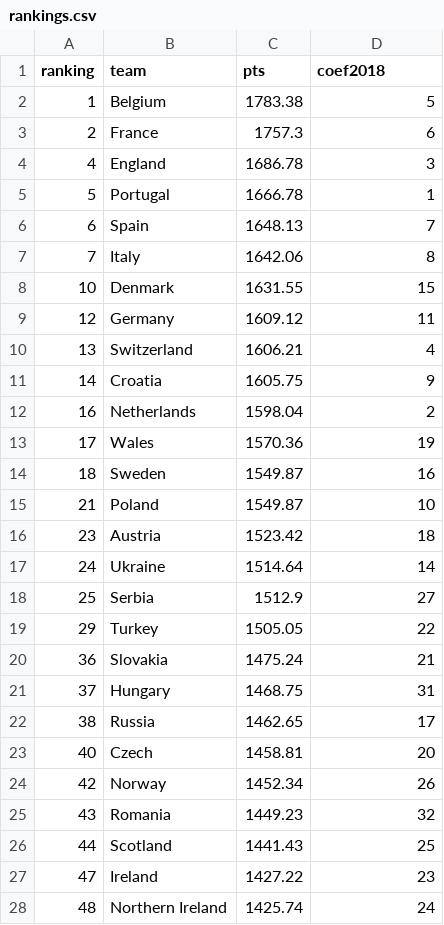
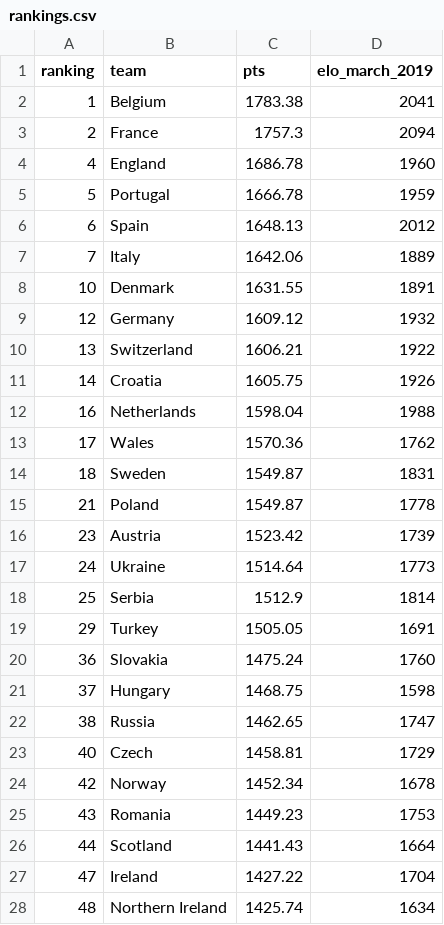
Before and after one commit to Dpananos/Euro2021Predictions, a CSV file: data/rankings.csv, drawn as a sheet; only a part is shown; the diff covers the shown part only.

Commit message:
elo from 2019

```diff
--- a/data/rankings.csv
+++ b/data/rankings.csv
@@ -1,28 +1,28 @@
-ranking,team,pts,coef2018
-1,Belgium,1783.38,5
-2,France,1757.3,6
-4,England,1686.78,3
-5,Portugal,1666.78,1
-6,Spain,1648.13,7
-7,Italy,1642.06,8
-10,Denmark,1631.55,15
-12,Germany,1609.12,11
-13,Switzerland,1606.21,4
-14,Croatia,1605.75,9
-16,Netherlands,1598.04,2
-17,Wales,1570.36,19
-18,Sweden,1549.87,16
-21,Poland,1549.87,10
-23,Austria,1523.42,18
-24,Ukraine,1514.64,14
-25,Serbia,1512.9,27
-29,Turkey,1505.05,22
-36,Slovakia,1475.24,21
-37,Hungary,1468.75,31
-38,Russia,1462.65,17
-40,Czech,1458.81,20
-42,Norway,1452.34,26
-43,Romania,1449.23,32
-44,Scotland,1441.43,25
-47,Ireland,1427.22,23
-48,Northern Ireland,1425.74,24
+ranking,team,pts,elo_march_2019
+1,Belgium,1783.38,2041
+2,France,1757.3,2094
+4,England,1686.78,1960
+5,Portugal,1666.78,1959
+6,Spain,1648.13,2012
+7,Italy,1642.06,1889
+10,Denmark,1631.55,1891
+12,Germany,1609.12,1932
+13,Switzerland,1606.21,1922
+14,Croatia,1605.75,1926
+16,Netherlands,1598.04,1988
+17,Wales,1570.36,1762
+18,Sweden,1549.87,1831
+21,Poland,1549.87,1778
+23,Austria,1523.42,1739
+24,Ukraine,1514.64,1773
+25,Serbia,1512.9,1814
+29,Turkey,1505.05,1691
+36,Slovakia,1475.24,1760
+37,Hungary,1468.75,1598
+38,Russia,1462.65,1747
+40,Czech,1458.81,1729
+42,Norway,1452.34,1678
+43,Romania,1449.23,1753
+44,Scotland,1441.43,1664
+47,Ireland,1427.22,1704
+48,Northern Ireland,1425.74,1634
```
Also changed, not shown: 28 edited cells elsewhere in this file.
